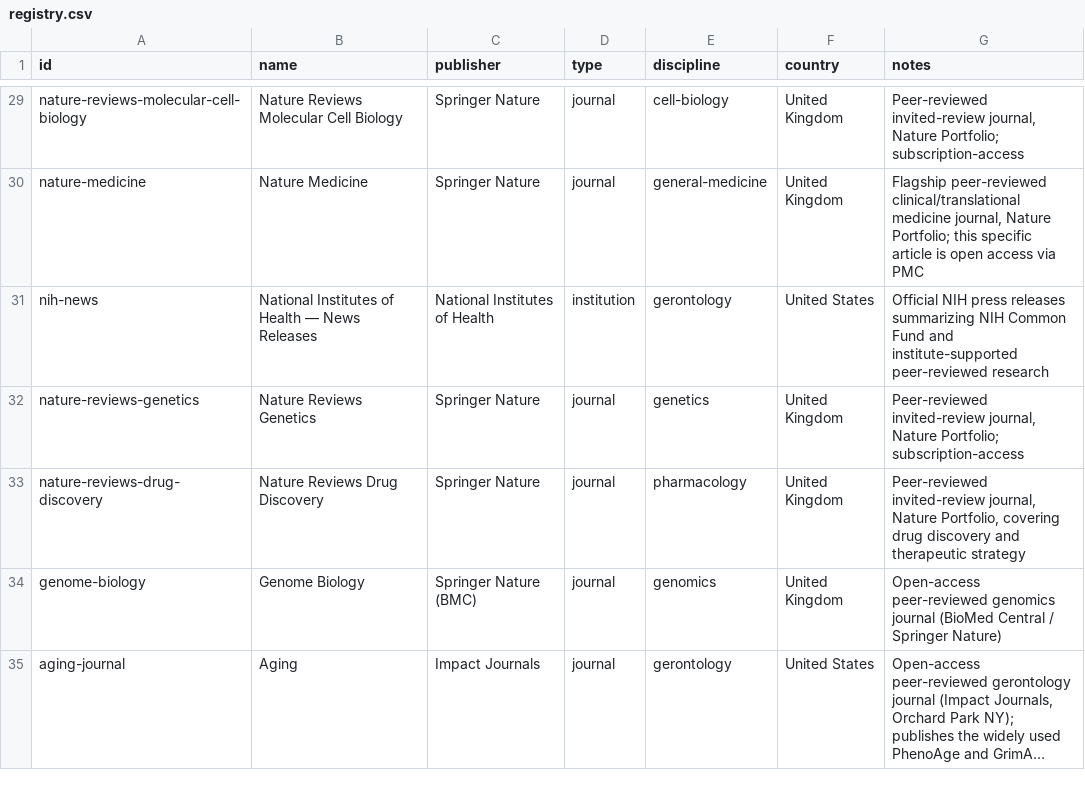
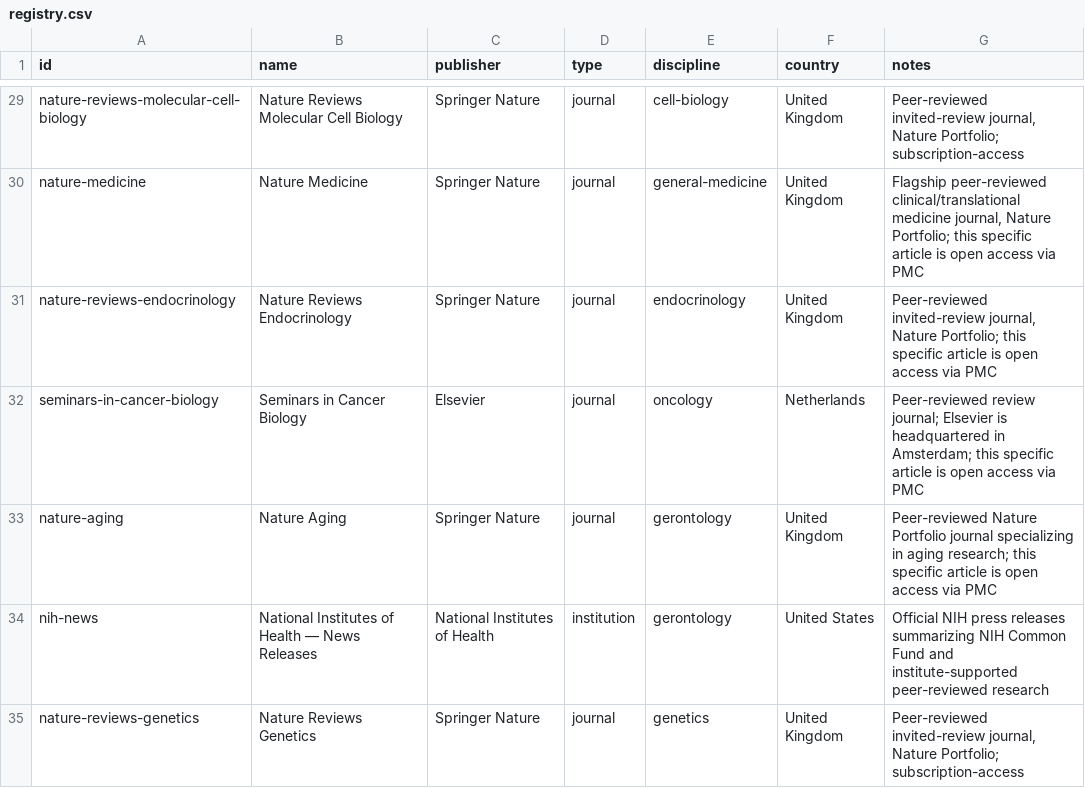
Before and after one commit to Kamaya22/recherche-hebdo, a CSV file: data/registry.csv, drawn as a sheet; only a part is shown, gaps mark what is left out; the shorter side is filled out with more unchanged rows; long unchanged cells end in …; the diff names each change by its address in the sheet, - before the commit and + after, or states it on an @@ line.

Commit message:
Day 4 reading — The biology of aging (2026-W34)

```diff
--- a/data/registry.csv
+++ b/data/registry.csv
+row 31: nature-reviews-endocrinology | Nature Reviews Endocrinology | Springer Nature | journal | endocrinology | United Kingdom | Peer-reviewed invited-review journal, Nature Portfolio; this specific article is open access via PMC
+row 32: seminars-in-cancer-biology | Seminars in Cancer Biology | Elsevier | journal | oncology | Netherlands | Peer-reviewed review journal; Elsevier is headquartered in Amsterdam; this specific article is open access via PMC
+row 33: nature-aging | Nature Aging | Springer Nature | journal | gerontology | United Kingdom | Peer-reviewed Nature Portfolio journal specializing in aging research; this specific article is open access via PMC
```
Also changed, not shown: 2 other files.
